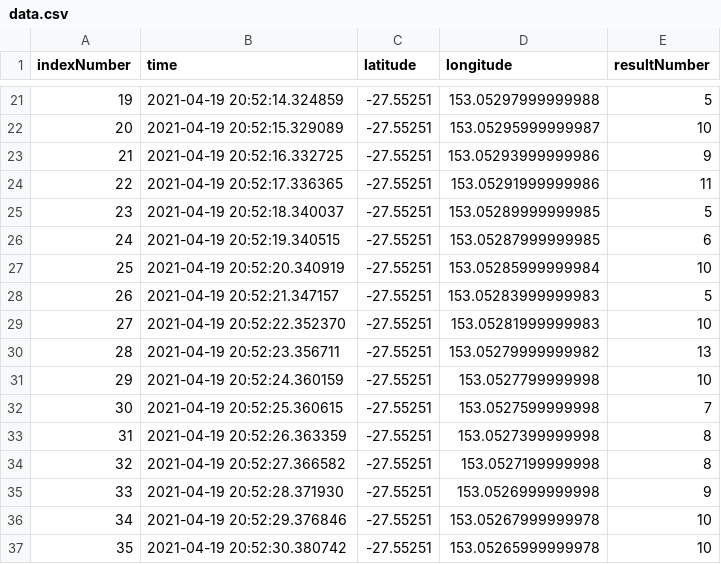
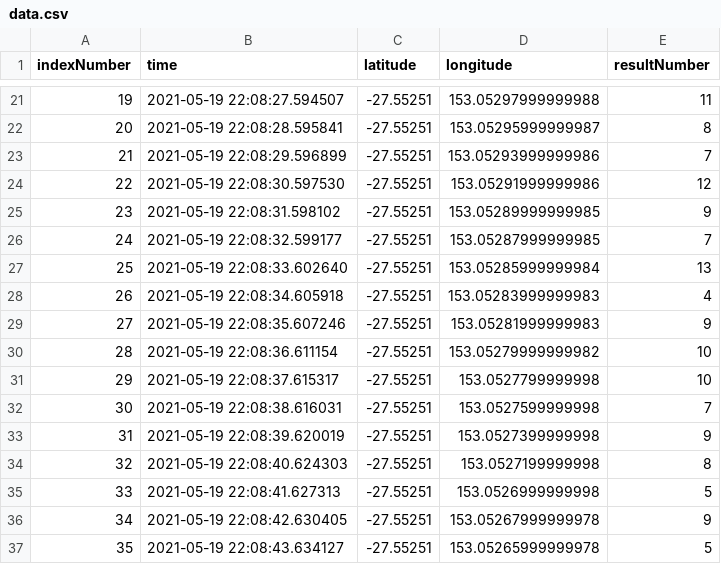
Before and after one commit to benuav/Realtime_Data_Visualization, a CSV file: data/data.csv, drawn as a sheet; only a part is shown, gaps mark what is left out; the diff covers the shown part only.

```diff
--- a/data/data.csv
+++ b/data/data.csv
@@ -21,17 +21,17 @@ indexNumber,time,latitude,longitude,resultNumber
-19,2021-04-19 20:52:14.324859,-27.55251,153.05297999999988,5
-20,2021-04-19 20:52:15.329089,-27.55251,153.05295999999987,10
-21,2021-04-19 20:52:16.332725,-27.55251,153.05293999999986,9
-22,2021-04-19 20:52:17.336365,-27.55251,153.05291999999986,11
-23,2021-04-19 20:52:18.340037,-27.55251,153.05289999999985,5
-24,2021-04-19 20:52:19.340515,-27.55251,153.05287999999985,6
-25,2021-04-19 20:52:20.340919,-27.55251,153.05285999999984,10
-26,2021-04-19 20:52:21.347157,-27.55251,153.05283999999983,5
-27,2021-04-19 20:52:22.352370,-27.55251,153.05281999999983,10
-28,2021-04-19 20:52:23.356711,-27.55251,153.05279999999982,13
-29,2021-04-19 20:52:24.360159,-27.55251,153.0527799999998,10
-30,2021-04-19 20:52:25.360615,-27.55251,153.0527599999998,7
-31,2021-04-19 20:52:26.363359,-27.55251,153.0527399999998,8
-32,2021-04-19 20:52:27.366582,-27.55251,153.0527199999998,8
-33,2021-04-19 20:52:28.371930,-27.55251,153.0526999999998,9
-34,2021-04-19 20:52:29.376846,-27.55251,153.05267999999978,10
-35,2021-04-19 20:52:30.380742,-27.55251,153.05265999999978,10
+19,2021-05-19 22:08:27.594507,-27.55251,153.05297999999988,11
+20,2021-05-19 22:08:28.595841,-27.55251,153.05295999999987,8
+21,2021-05-19 22:08:29.596899,-27.55251,153.05293999999986,7
+22,2021-05-19 22:08:30.597530,-27.55251,153.05291999999986,12
+23,2021-05-19 22:08:31.598102,-27.55251,153.05289999999985,9
+24,2021-05-19 22:08:32.599177,-27.55251,153.05287999999985,7
+25,2021-05-19 22:08:33.602640,-27.55251,153.05285999999984,13
+26,2021-05-19 22:08:34.605918,-27.55251,153.05283999999983,4
+27,2021-05-19 22:08:35.607246,-27.55251,153.05281999999983,9
+28,2021-05-19 22:08:36.611154,-27.55251,153.05279999999982,10
+29,2021-05-19 22:08:37.615317,-27.55251,153.0527799999998,10
+30,2021-05-19 22:08:38.616031,-27.55251,153.0527599999998,7
+31,2021-05-19 22:08:39.620019,-27.55251,153.0527399999998,9
+32,2021-05-19 22:08:40.624303,-27.55251,153.0527199999998,8
+33,2021-05-19 22:08:41.627313,-27.55251,153.0526999999998,5
+34,2021-05-19 22:08:42.630405,-27.55251,153.05267999999978,9
+35,2021-05-19 22:08:43.634127,-27.55251,153.05265999999978,5
```
Also changed, not shown: 1 added row and 78 edited cells elsewhere in this file, 7 other files.
